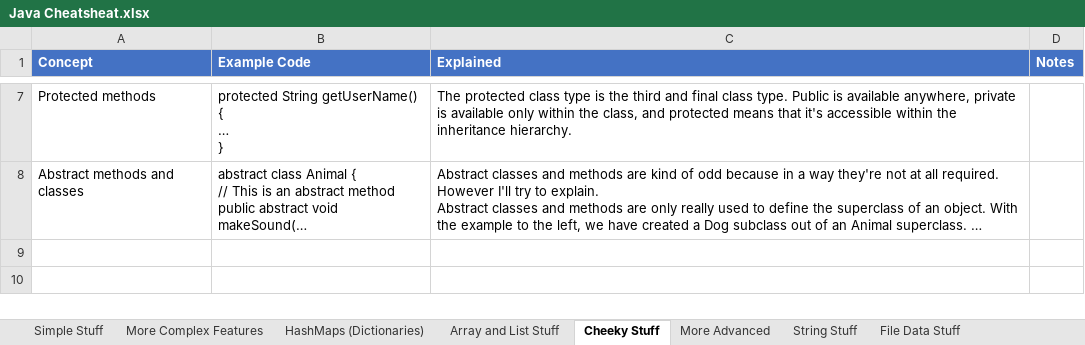
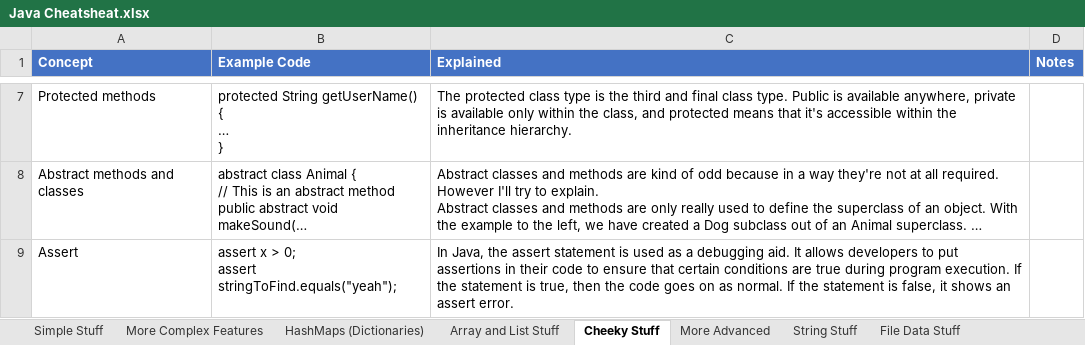
Before and after one commit to ClassicConor/ProgrammingCheatsheets, an Excel workbook: Java Cheatsheat.xlsx, sheet Cheeky Stuff, drawn as a sheet; only a part is shown, gaps mark what is left out; long unchanged cells end in …; values as stored, in another font and other column widths than the file's, no borders; table styles not drawn; ↵ is a line break in a cell; the diff names each change by its address in the sheet, - before the commit and + after, or states it on an @@ line.

```diff
--- a/Java Cheatsheat.xlsx (sheet Cheeky Stuff)
+++ b/Java Cheatsheat.xlsx (sheet Cheeky Stuff)
+row 9: Assert | assert x > 0; ↵ assert stringToFind.equals("yeah"); | In Java, the assert statement is used as a debugging aid. It allows developers to put assertions in their code to ensure that certain conditions are true during program execution. If the statement is true, then the code goes on as normal. If the statement is false, it shows an assert error.
```
Also changed, not shown: other sheet tabs, HTML, CSS, JavaScript and TypeScript Cheatsheet.xlsx, SQL Cheatsheet.xlsx, 4 other files.
